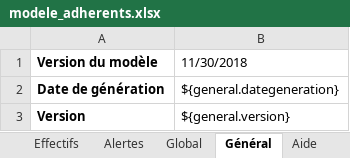
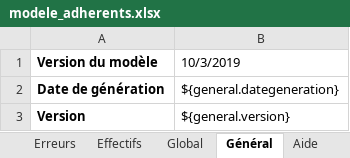
Before and after one commit to outilssgdf/analytiscout, an Excel workbook: fichiers/conf/modele_adherents.xlsx, sheet Général, drawn as a sheet; values as stored, in another font and other column widths than the file's, no borders; the diff names each change by its address in the sheet, - before the commit and + after, or states it on an @@ line.

```diff
--- a/fichiers/conf/modele_adherents.xlsx (sheet Général)
+++ b/fichiers/conf/modele_adherents.xlsx (sheet Général)
-sheet tab: Alertes
+sheet tab: Erreurs
@@ sheet tab order changed: Erreurs | Effectifs | Global | Général | Aide @@
-B1: 11/30/2018
+B1: 10/3/2019
```
Also changed, not shown: sheet Erreurs, fichiers/conf/modele_responsables.xlsx, 3 other files.
